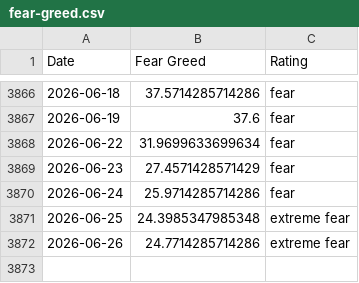
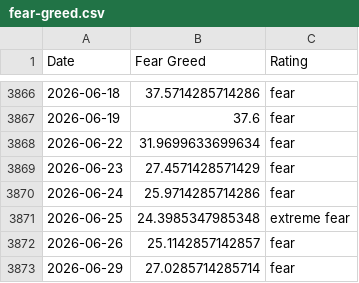
Before and after one commit to whit3rabbit/fear-greed-data, a CSV file: fear-greed.csv, drawn as a sheet; only a part is shown, gaps mark what is left out.

```diff
--- a/fear-greed.csv
+++ b/fear-greed.csv
@@ -3871,2 +3871,3 @@ Date,Fear Greed,Rating
 2026-06-25,24.3985347985348,extreme fear
-2026-06-26,24.7714285714286,extreme fear
+2026-06-26,25.1142857142857,fear
+2026-06-29,27.0285714285714,fear
```
Also changed, not shown: datasets/cnn_fear_greed.csv, 1 other file.
